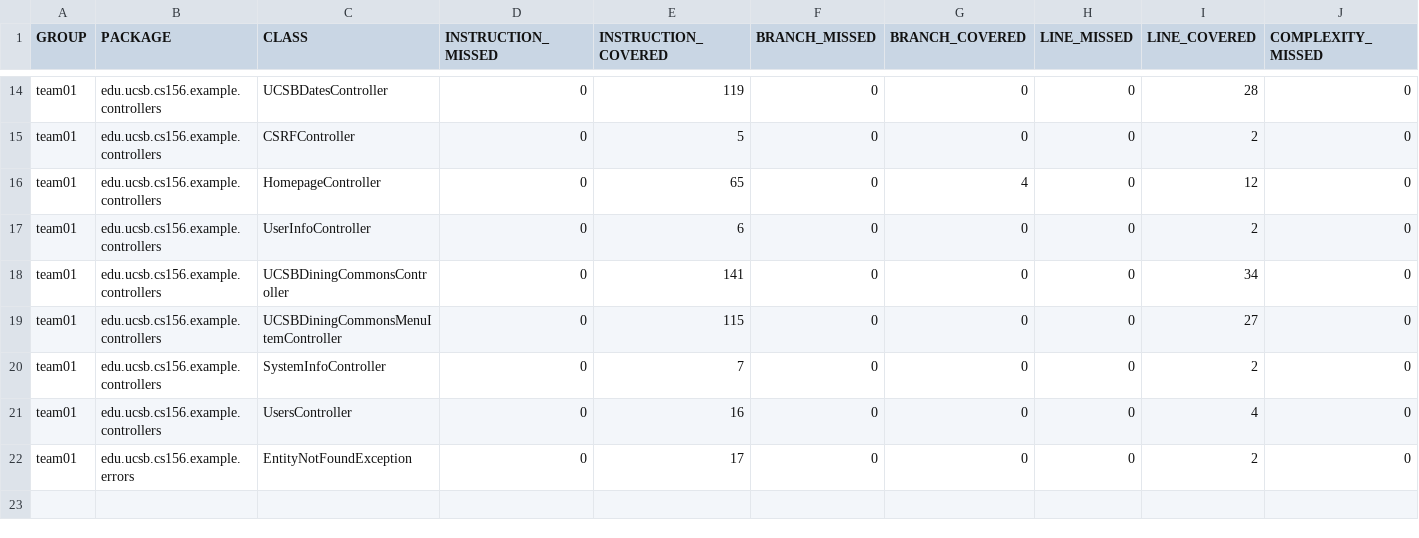
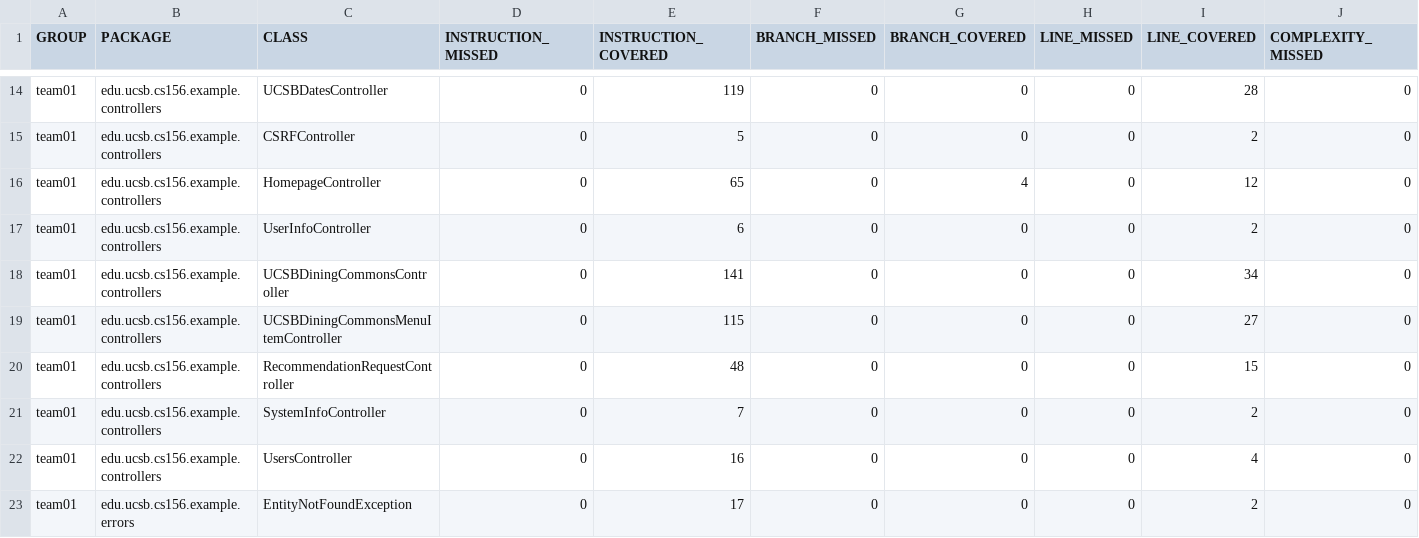
Before and after one commit to ucsb-cs156-f26/team01-f26-05, a CSV file: jacoco/jacoco.csv, drawn as a sheet; only a part is shown, gaps mark what is left out; rows hold the shown columns only; the diff names each change by its address in the sheet, - before the commit and + after, or states it on an @@ line.

Commit message:
Deploying to gh-pages from @ ucsb-cs156-f26/team01-f26-05@d93d80c0f7367510d686bdde5255e54b2c84183f 🚀

```diff
--- a/jacoco/jacoco.csv
+++ b/jacoco/jacoco.csv
+row 20: team01 | edu.ucsb.cs156.example.controllers | RecommendationRequestController | 0 | 48 | 0 | 0 | 0 | 15 | 0
```
Also changed, not shown: 7 other files.
